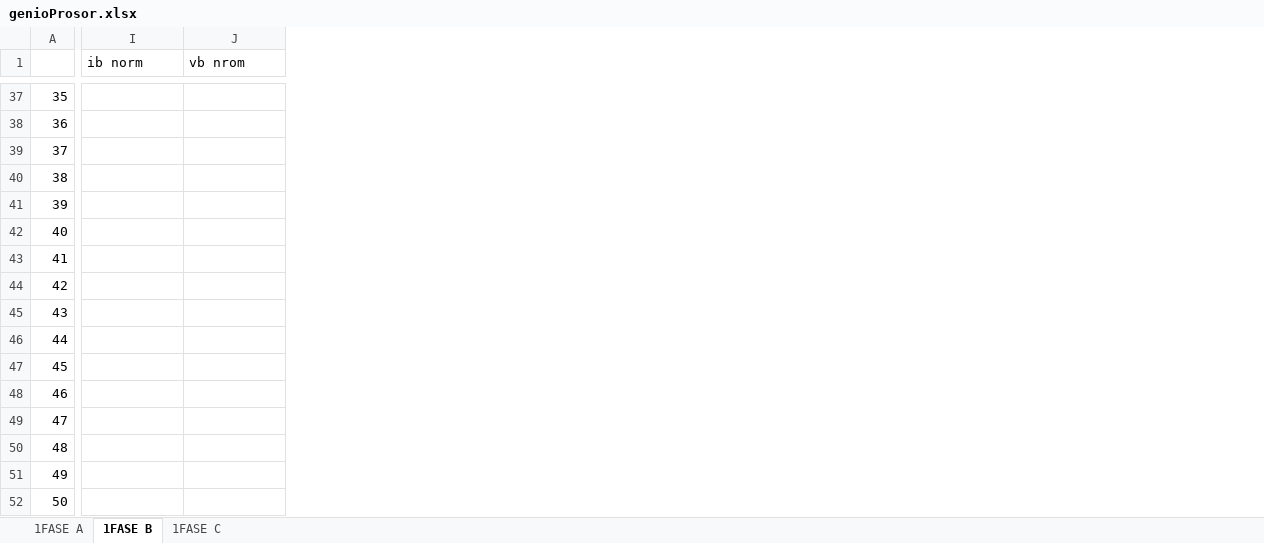
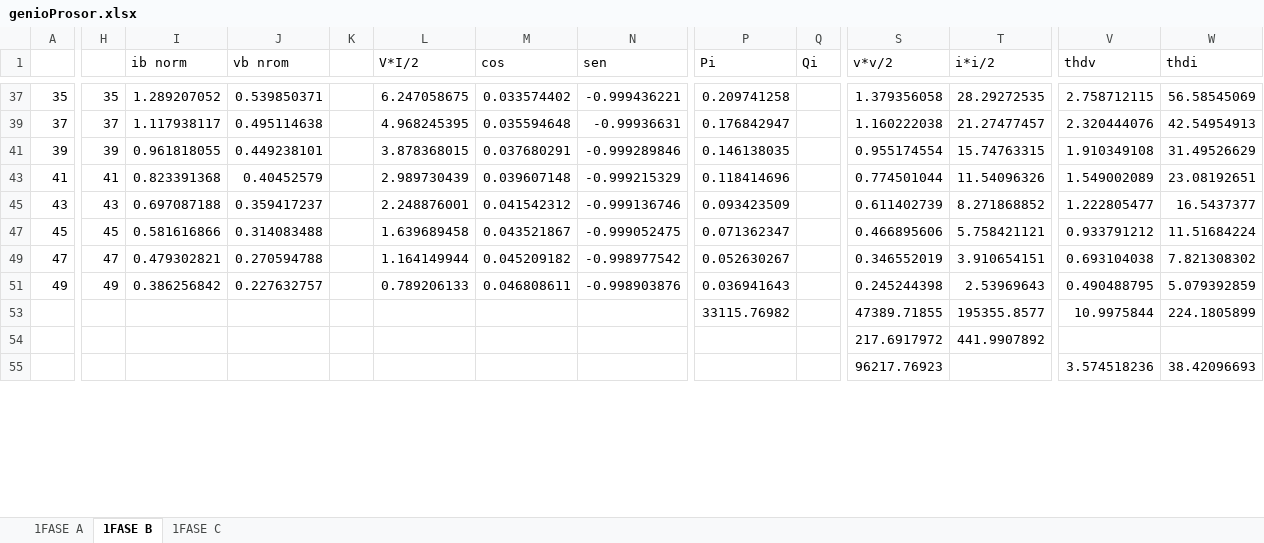
Before and after one commit to cisternashdiego/Armonicos, an Excel workbook: T1/genioProsor.xlsx, sheet 1FASE B, drawn as a sheet; only a part is shown, gaps mark what is left out; values as stored, in another font and other column widths than the file's, no cell formats; table styles not drawn; removed rows and columns are numbered as before the commit, all else as after; rows hold the shown columns only; the diff covers the shown part only; the diff names each change by its address in the sheet, - before the commit and + after, or states it on an @@ line.

```diff
--- a/T1/genioProsor.xlsx (sheet 1FASE B)
+++ b/T1/genioProsor.xlsx (sheet 1FASE B)
+column H, rows 37-51: 35 | 37 | 39 | 41 | 43 | 45 | 47 | 49
+column K, empty
+column L (V*I/2), rows 37-51: 6.247058675 | 4.968245395 | 3.878368015 | 2.989730439 | 2.248876001 | 1.639689458 | 1.164149944 | 0.789206133
+column M (cos), rows 37-51: 0.033574402 | 0.035594648 | 0.037680291 | 0.039607148 | 0.041542312 | 0.043521867 | 0.045209182 | 0.046808611
+column N (sen), rows 37-51: -0.999436221 | -0.99936631 | -0.999289846 | -0.999215329 | -0.999136746 | -0.999052475 | -0.998977542 | -0.998903876
+column P (Pi), rows 37-53: 0.209741258 | 0.176842947 | 0.146138035 | 0.118414696 | 0.093423509 | 0.071362347 | 0.052630267 | 0.036941643 | 33115.76982
+column Q (Qi), empty
+column S (v*v/2), rows 37-53: 1.379356058 | 1.160222038 | 0.955174554 | 0.774501044 | 0.611402739 | 0.466895606 | 0.346552019 | 0.245244398 | 47389.71855
+column T (i*i/2), rows 37-53: 28.29272535 | 21.27477457 | 15.74763315 | 11.54096326 | 8.271868852 | 5.758421121 | 3.910654151 | 2.53969643 | 195355.8577
+column V (thdv), rows 37-53: 2.758712115 | 2.320444076 | 1.910349108 | 1.549002089 | 1.222805477 | 0.933791212 | 0.693104038 | 0.490488795 | 10.9975844
+column W (thdi), rows 37-53: 56.58545069 | 42.54954913 | 31.49526629 | 23.08192651 | 16.5437377 | 11.51684224 | 7.821308302 | 5.079392859 | 224.1805899
-I37 (ib norm): (empty)
+I37 (ib norm): 1.289207052
-J37 (vb nrom): (empty)
+J37 (vb nrom): 0.539850371
-row 38: 36
-I39 (ib norm): (empty)
+I39 (ib norm): 1.117938117
-J39 (vb nrom): (empty)
+J39 (vb nrom): 0.495114638
-row 40: 38
-I41 (ib norm): (empty)
+I41 (ib norm): 0.961818055
-J41 (vb nrom): (empty)
+J41 (vb nrom): 0.449238101
-row 42: 40
-I43 (ib norm): (empty)
+I43 (ib norm): 0.823391368
-J43 (vb nrom): (empty)
+J43 (vb nrom): 0.40452579
-row 44: 42
-I45 (ib norm): (empty)
+I45 (ib norm): 0.697087188
-J45 (vb nrom): (empty)
+J45 (vb nrom): 0.359417237
-row 46: 44
-I47 (ib norm): (empty)
+I47 (ib norm): 0.581616866
-J47 (vb nrom): (empty)
+J47 (vb nrom): 0.314083488
-row 48: 46
-I49 (ib norm): (empty)
+I49 (ib norm): 0.479302821
-J49 (vb nrom): (empty)
+J49 (vb nrom): 0.270594788
-row 50: 48
-I51 (ib norm): (empty)
+I51 (ib norm): 0.386256842
-J51 (vb nrom): (empty)
+J51 (vb nrom): 0.227632757
-A53: 50
+A53: (empty)
+row 54:  |  |  |  |  |  |  |  |  |  | 217.6917972 | 441.9907892
+row 55:  |  |  |  |  |  |  |  |  |  | 96217.76923 |  | 3.574518236 | 38.42096693
```
Also changed, not shown: 3 added rows, 17 removed rows, 3 added columns, 1 removed column and 40 edited cells elsewhere in this sheet, sheet 1FASE C, sheet 1FASE A, cell formats, hidden cells, 2 other files.
